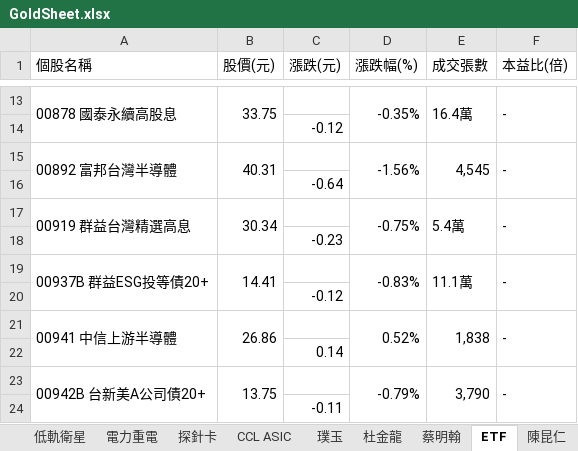
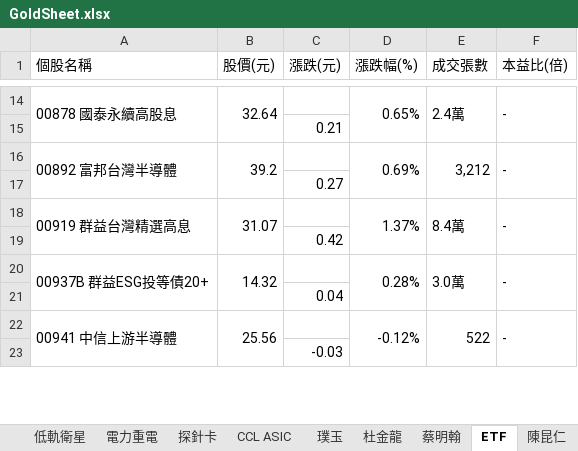
Before and after one commit to ONicole0101/Gold, an Excel workbook: Allcsv/GoldSheet.xlsx, sheet ETF, drawn as a sheet; only a part is shown, gaps mark what is left out; values as stored, in another font and other column widths than the file's, no cell formats; charts and pictures not drawn; removed rows and columns are numbered as before the commit, all else as after; the diff covers the shown part only; the diff names each change by its address in the sheet, - before the commit and + after, or states it on an @@ line.

```diff
--- a/Allcsv/GoldSheet.xlsx (sheet ETF)
+++ b/Allcsv/GoldSheet.xlsx (sheet ETF)
-B14 (股價(元)): 33.75
+B14 (股價(元)): 32.64
-D14 (漲跌幅(%)): -0.35%
+D14 (漲跌幅(%)): 0.65%
-E14 (成交張數): 16.4萬
+E14 (成交張數): 2.4萬
-C15 (漲跌(元)): -0.12
+C15 (漲跌(元)): 0.21
-B16 (股價(元)): 40.31
+B16 (股價(元)): 39.2
-D16 (漲跌幅(%)): -1.56%
+D16 (漲跌幅(%)): 0.69%
-E16 (成交張數): 4,545
+E16 (成交張數): 3,212
-C17 (漲跌(元)): -0.64
+C17 (漲跌(元)): 0.27
-B18 (股價(元)): 30.34
+B18 (股價(元)): 31.07
-D18 (漲跌幅(%)): -0.75%
+D18 (漲跌幅(%)): 1.37%
-E18 (成交張數): 5.4萬
+E18 (成交張數): 8.4萬
-C19 (漲跌(元)): -0.23
+C19 (漲跌(元)): 0.42
-B20 (股價(元)): 14.41
+B20 (股價(元)): 14.32
-D20 (漲跌幅(%)): -0.83%
+D20 (漲跌幅(%)): 0.28%
-E20 (成交張數): 11.1萬
+E20 (成交張數): 3.0萬
-C21 (漲跌(元)): -0.12
+C21 (漲跌(元)): 0.04
-B22 (股價(元)): 26.86
+B22 (股價(元)): 25.56
-D22 (漲跌幅(%)): 0.52%
+D22 (漲跌幅(%)): -0.12%
-E22 (成交張數): 1,838
+E22 (成交張數): 522
-C23 (漲跌(元)): 0.14
+C23 (漲跌(元)): -0.03
-row 23: 00942B 台新美A公司債20+ | 13.75 |  | -0.79% | 3,790 | -
-row 24:  |  | -0.11
```
Also changed, not shown: 10 added rows, 12 removed rows, 1 moved row, 27 edited cells and merged cells elsewhere in this sheet, cell formats, charts or pictures, 1 other file.
